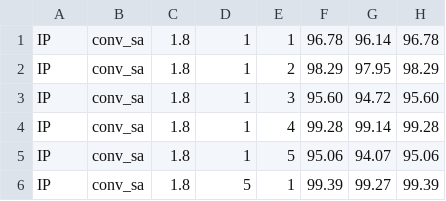
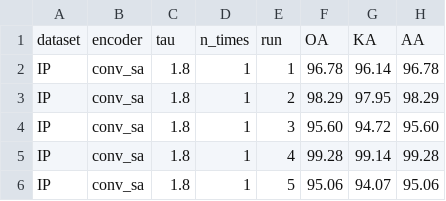
Before and after one commit to e4d5exd5/Major-Project, a CSV file: ablation_review/tr 40 tu 15/report.csv, drawn as a sheet; only a part is shown; the shorter side is filled out with more unchanged rows.

```diff
--- a/ablation_review/tr 40 tu 15/report.csv
+++ b/ablation_review/tr 40 tu 15/report.csv
@@ -1 +1,2 @@
+dataset,encoder,tau,n_times,run,OA,KA,AA
 IP,conv_sa,1.8,1,1,96.78,96.14,96.78
```
Also changed, not shown: 1 other file.
